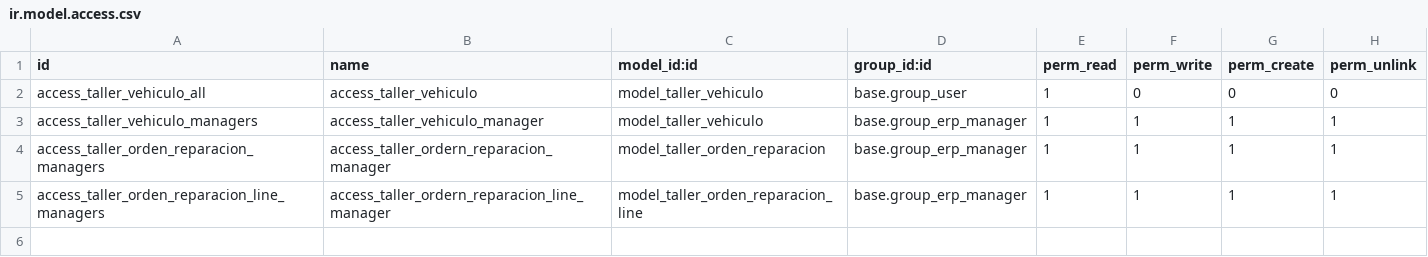
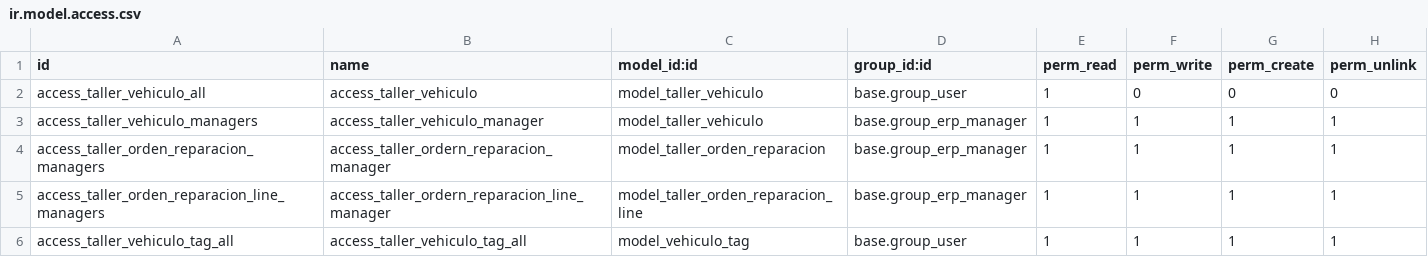
Before and after one commit to odooerpdevelopers/odoo13-technical, a CSV file: taller/security/ir.model.access.csv, drawn as a sheet.

```diff
--- a/taller/security/ir.model.access.csv
+++ b/taller/security/ir.model.access.csv
@@ -5 +5,2 @@ access_taller_orden_reparacion_managers,access_taller_ordern_reparacion_manager,
 access_taller_orden_reparacion_line_managers,access_taller_ordern_reparacion_line_manager,model_taller_orden_reparacion_line,base.group_erp_manager,1,1,1,1
+access_taller_vehiculo_tag_all,access_taller_vehiculo_tag_all,model_vehiculo_tag,base.group_user,1,1,1,1
```
Also changed, not shown: 4 other files.
